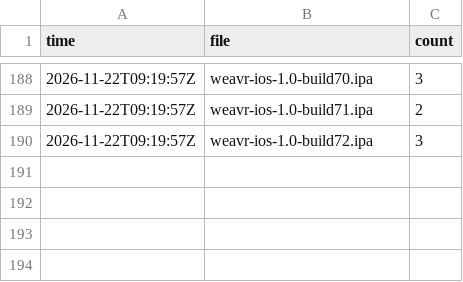
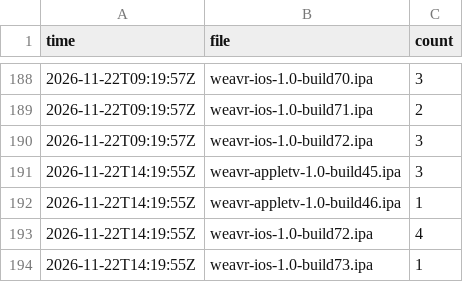
Before and after one commit to bishop-actual/app-repo, a CSV file: stats/history.csv, drawn as a sheet; only a part is shown, gaps mark what is left out.

```diff
--- a/stats/history.csv
+++ b/stats/history.csv
@@ -190 +190,5 @@ time,file,count
 2026-11-22T09:19:57Z,weavr-ios-1.0-build72.ipa,3
+2026-11-22T14:19:55Z,weavr-appletv-1.0-build45.ipa,3
+2026-11-22T14:19:55Z,weavr-appletv-1.0-build46.ipa,1
+2026-11-22T14:19:55Z,weavr-ios-1.0-build72.ipa,4
+2026-11-22T14:19:55Z,weavr-ios-1.0-build73.ipa,1
```
Also changed, not shown: 2 other files.
